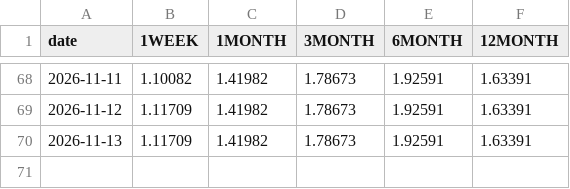
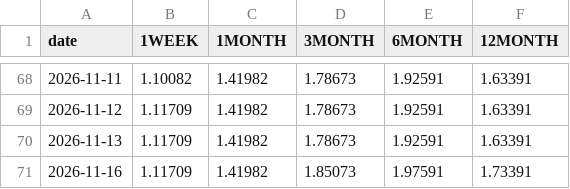
Before and after one commit to ryotaweave/tibor-teams-bot, a CSV file: state/history.csv, drawn as a sheet; only a part is shown, gaps mark what is left out.

```diff
--- a/state/history.csv
+++ b/state/history.csv
@@ -70 +70,2 @@ date,1WEEK,1MONTH,3MONTH,6MONTH,12MONTH
 2026-11-13,1.11709,1.41982,1.78673,1.92591,1.63391
+2026-11-16,1.11709,1.41982,1.85073,1.97591,1.73391
```
Also changed, not shown: 1 other file.
